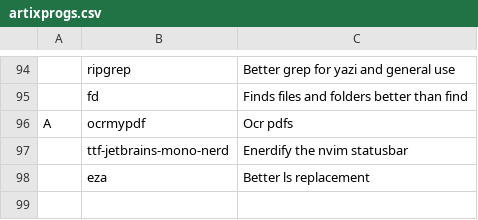
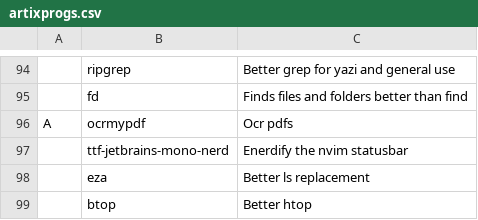
Before and after one commit to jameswexler1/Spark, a CSV file: static/xlibre/artixprogs.csv, drawn as a sheet; only a part is shown, gaps mark what is left out.

```diff
--- a/static/xlibre/artixprogs.csv
+++ b/static/xlibre/artixprogs.csv
@@ -98 +98,2 @@ A,ocrmypdf,"Ocr pdfs"
 ,eza,"Better ls replacement"
+,btop,"Better htop"
```
Also changed, not shown: static/progs.csv, static/xlibre/archprogs.csv.
